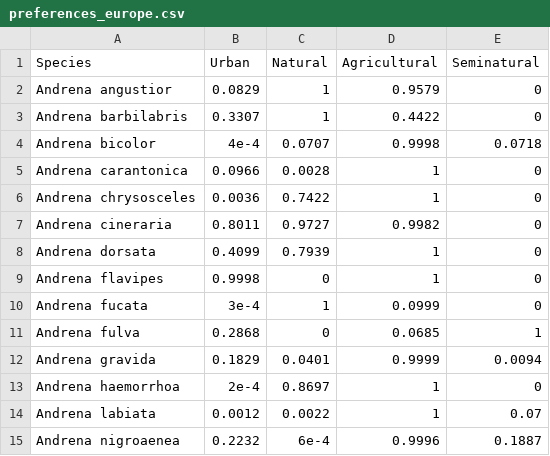
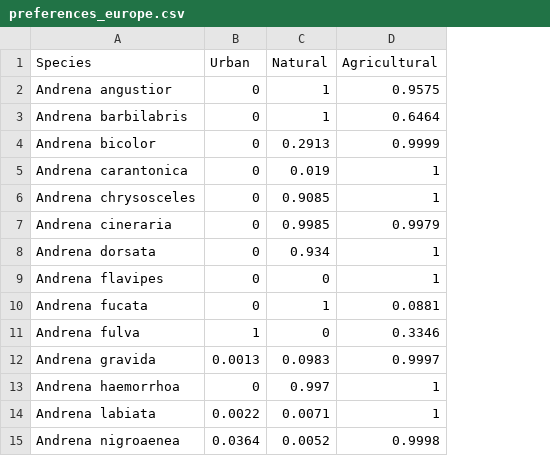
Before and after one commit to ibartomeus/declines_brain, a CSV file: Data/Europe_data/preferences_europe.csv, drawn as a sheet; only a part is shown; the diff covers the shown part only; the diff names each change by its address in the sheet, - before the commit and + after, or states it on an @@ line.

```diff
--- a/Data/Europe_data/preferences_europe.csv
+++ b/Data/Europe_data/preferences_europe.csv
-column E (Seminatural), rows 2-15: 0 | 0 | 0.0718 | 0 | 0 | 0 | 0 | 0 | 0 | 1 | 0.0094 | 0 | 0.07 | 0.1887
-B2 (Urban): 0.0829
+B2 (Urban): 0
-D2 (Agricultural): 0.9579
+D2 (Agricultural): 0.9575
-B3 (Urban): 0.3307
+B3 (Urban): 0
-D3 (Agricultural): 0.4422
+D3 (Agricultural): 0.6464
-B4 (Urban): 4e-4
+B4 (Urban): 0
-C4 (Natural): 0.0707
+C4 (Natural): 0.2913
-D4 (Agricultural): 0.9998
+D4 (Agricultural): 0.9999
-B5 (Urban): 0.0966
+B5 (Urban): 0
-C5 (Natural): 0.0028
+C5 (Natural): 0.019
-B6 (Urban): 0.0036
+B6 (Urban): 0
-C6 (Natural): 0.7422
+C6 (Natural): 0.9085
-B7 (Urban): 0.8011
+B7 (Urban): 0
-C7 (Natural): 0.9727
+C7 (Natural): 0.9985
-D7 (Agricultural): 0.9982
+D7 (Agricultural): 0.9979
-B8 (Urban): 0.4099
+B8 (Urban): 0
-C8 (Natural): 0.7939
+C8 (Natural): 0.934
-B9 (Urban): 0.9998
+B9 (Urban): 0
-B10 (Urban): 3e-4
+B10 (Urban): 0
-D10 (Agricultural): 0.0999
+D10 (Agricultural): 0.0881
-B11 (Urban): 0.2868
+B11 (Urban): 1
-D11 (Agricultural): 0.0685
+D11 (Agricultural): 0.3346
-B12 (Urban): 0.1829
+B12 (Urban): 0.0013
-C12 (Natural): 0.0401
+C12 (Natural): 0.0983
-D12 (Agricultural): 0.9999
+D12 (Agricultural): 0.9997
-B13 (Urban): 2e-4
+B13 (Urban): 0
-C13 (Natural): 0.8697
+C13 (Natural): 0.997
-B14 (Urban): 0.0012
+B14 (Urban): 0.0022
-C14 (Natural): 0.0022
+C14 (Natural): 0.0071
-B15 (Urban): 0.2232
+B15 (Urban): 0.0364
-C15 (Natural): 6e-4
+C15 (Natural): 0.0052
-D15 (Agricultural): 0.9996
+D15 (Agricultural): 0.9998
```
Also changed, not shown: 4 removed rows and 71 edited cells elsewhere in this file, Data/Europe_data/preferences_europe_qualitative.csv, Data/Processing/Especies_para_buscar.csv, 4 other files.
